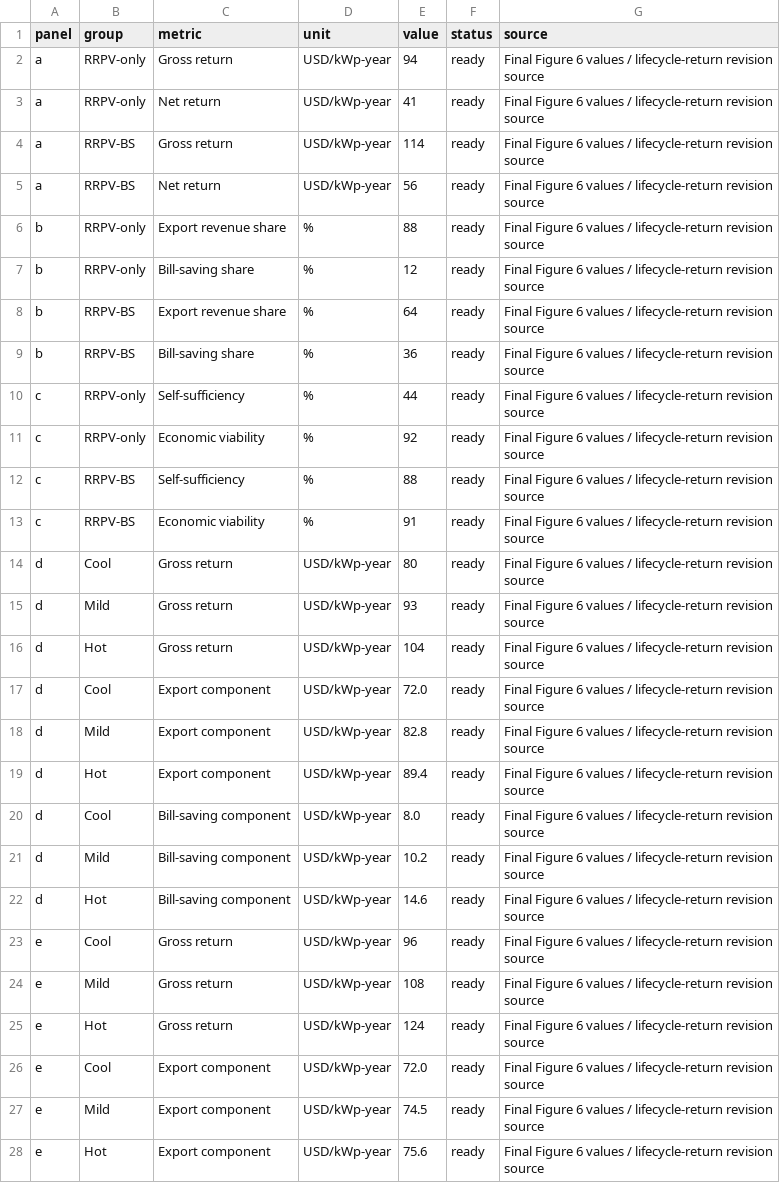
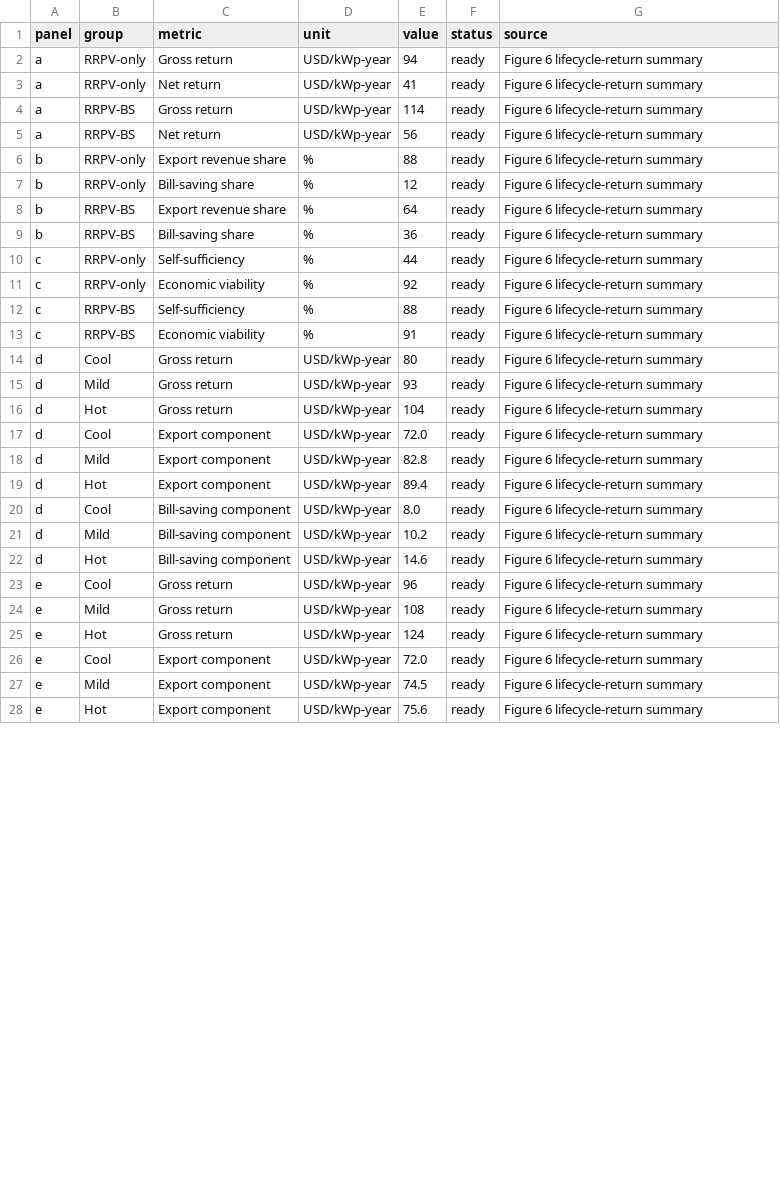
Before and after one commit to ShunlinJIN/Climate-solar-rooftop-adoption, a CSV file: data/non-confidential/aggregate_main/figure6_plot_data.csv, drawn as a sheet; only a part is shown; the diff covers the shown part only.

```diff
--- a/data/non-confidential/aggregate_main/figure6_plot_data.csv
+++ b/data/non-confidential/aggregate_main/figure6_plot_data.csv
@@ -1,28 +1,28 @@
 panel,group,metric,unit,value,status,source
-a,RRPV-only,Gross return,USD/kWp-year,94,ready,Final Figure 6 values / lifecycle-return revision source
-a,RRPV-only,Net return,USD/kWp-year,41,ready,Final Figure 6 values / lifecycle-return revision source
-a,RRPV-BS,Gross return,USD/kWp-year,114,ready,Final Figure 6 values / lifecycle-return revision source
-a,RRPV-BS,Net return,USD/kWp-year,56,ready,Final Figure 6 values / lifecycle-return revision source
-b,RRPV-only,Export revenue share,%,88,ready,Final Figure 6 values / lifecycle-return revision source
-b,RRPV-only,Bill-saving share,%,12,ready,Final Figure 6 values / lifecycle-return revision source
-b,RRPV-BS,Export revenue share,%,64,ready,Final Figure 6 values / lifecycle-return revision source
-b,RRPV-BS,Bill-saving share,%,36,ready,Final Figure 6 values / lifecycle-return revision source
-c,RRPV-only,Self-sufficiency,%,44,ready,Final Figure 6 values / lifecycle-return revision source
-c,RRPV-only,Economic viability,%,92,ready,Final Figure 6 values / lifecycle-return revision source
-c,RRPV-BS,Self-sufficiency,%,88,ready,Final Figure 6 values / lifecycle-return revision source
-c,RRPV-BS,Economic viability,%,91,ready,Final Figure 6 values / lifecycle-return revision source
-d,Cool,Gross return,USD/kWp-year,80,ready,Final Figure 6 values / lifecycle-return revision source
-d,Mild,Gross return,USD/kWp-year,93,ready,Final Figure 6 values / lifecycle-return revision source
-d,Hot,Gross return,USD/kWp-year,104,ready,Final Figure 6 values / lifecycle-return revision source
-d,Cool,Export component,USD/kWp-year,72.0,ready,Final Figure 6 values / lifecycle-return revision source
-d,Mild,Export component,USD/kWp-year,82.8,ready,Final Figure 6 values / lifecycle-return revision source
-d,Hot,Export component,USD/kWp-year,89.4,ready,Final Figure 6 values / lifecycle-return revision source
-d,Cool,Bill-saving component,USD/kWp-year,8.0,ready,Final Figure 6 values / lifecycle-return revision source
-d,Mild,Bill-saving component,USD/kWp-year,10.2,ready,Final Figure 6 values / lifecycle-return revision source
-d,Hot,Bill-saving component,USD/kWp-year,14.6,ready,Final Figure 6 values / lifecycle-return revision source
-e,Cool,Gross return,USD/kWp-year,96,ready,Final Figure 6 values / lifecycle-return revision source
-e,Mild,Gross return,USD/kWp-year,108,ready,Final Figure 6 values / lifecycle-return revision source
-e,Hot,Gross return,USD/kWp-year,124,ready,Final Figure 6 values / lifecycle-return revision source
-e,Cool,Export component,USD/kWp-year,72.0,ready,Final Figure 6 values / lifecycle-return revision source
-e,Mild,Export component,USD/kWp-year,74.5,ready,Final Figure 6 values / lifecycle-return revision source
-e,Hot,Export component,USD/kWp-year,75.6,ready,Final Figure 6 values / lifecycle-return revision source
+a,RRPV-only,Gross return,USD/kWp-year,94,ready,Figure 6 lifecycle-return summary
+a,RRPV-only,Net return,USD/kWp-year,41,ready,Figure 6 lifecycle-return summary
+a,RRPV-BS,Gross return,USD/kWp-year,114,ready,Figure 6 lifecycle-return summary
+a,RRPV-BS,Net return,USD/kWp-year,56,ready,Figure 6 lifecycle-return summary
+b,RRPV-only,Export revenue share,%,88,ready,Figure 6 lifecycle-return summary
+b,RRPV-only,Bill-saving share,%,12,ready,Figure 6 lifecycle-return summary
+b,RRPV-BS,Export revenue share,%,64,ready,Figure 6 lifecycle-return summary
+b,RRPV-BS,Bill-saving share,%,36,ready,Figure 6 lifecycle-return summary
+c,RRPV-only,Self-sufficiency,%,44,ready,Figure 6 lifecycle-return summary
+c,RRPV-only,Economic viability,%,92,ready,Figure 6 lifecycle-return summary
+c,RRPV-BS,Self-sufficiency,%,88,ready,Figure 6 lifecycle-return summary
+c,RRPV-BS,Economic viability,%,91,ready,Figure 6 lifecycle-return summary
+d,Cool,Gross return,USD/kWp-year,80,ready,Figure 6 lifecycle-return summary
+d,Mild,Gross return,USD/kWp-year,93,ready,Figure 6 lifecycle-return summary
+d,Hot,Gross return,USD/kWp-year,104,ready,Figure 6 lifecycle-return summary
+d,Cool,Export component,USD/kWp-year,72.0,ready,Figure 6 lifecycle-return summary
+d,Mild,Export component,USD/kWp-year,82.8,ready,Figure 6 lifecycle-return summary
+d,Hot,Export component,USD/kWp-year,89.4,ready,Figure 6 lifecycle-return summary
+d,Cool,Bill-saving component,USD/kWp-year,8.0,ready,Figure 6 lifecycle-return summary
+d,Mild,Bill-saving component,USD/kWp-year,10.2,ready,Figure 6 lifecycle-return summary
+d,Hot,Bill-saving component,USD/kWp-year,14.6,ready,Figure 6 lifecycle-return summary
+e,Cool,Gross return,USD/kWp-year,96,ready,Figure 6 lifecycle-return summary
+e,Mild,Gross return,USD/kWp-year,108,ready,Figure 6 lifecycle-return summary
+e,Hot,Gross return,USD/kWp-year,124,ready,Figure 6 lifecycle-return summary
+e,Cool,Export component,USD/kWp-year,72.0,ready,Figure 6 lifecycle-return summary
+e,Mild,Export component,USD/kWp-year,74.5,ready,Figure 6 lifecycle-return summary
+e,Hot,Export component,USD/kWp-year,75.6,ready,Figure 6 lifecycle-return summary
```
Also changed, not shown: 9 edited cells elsewhere in this file, data/non-confidential/aggregate_main/figure4_plot_data.csv, data/non-confidential/aggregate_supplementary/supp_table09.csv, 44 other files.
